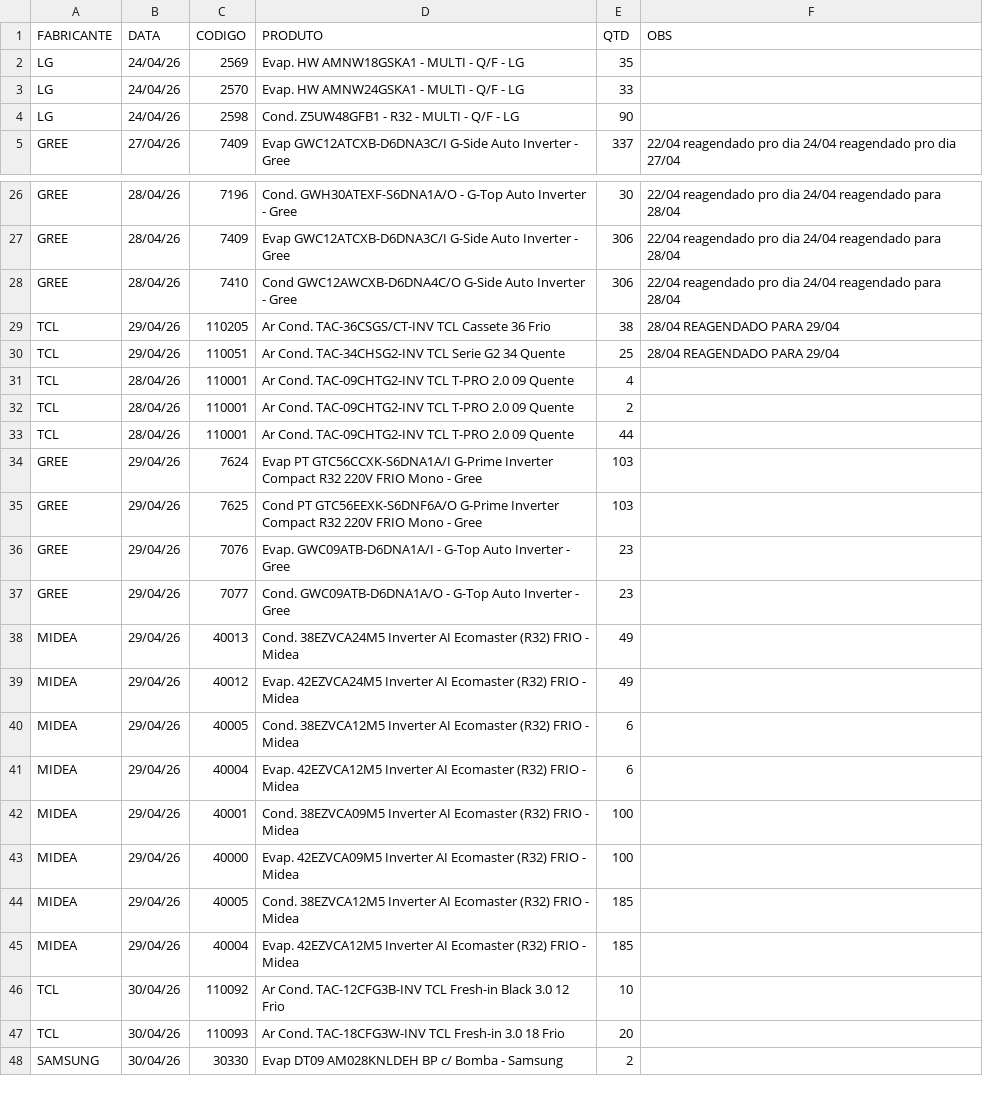
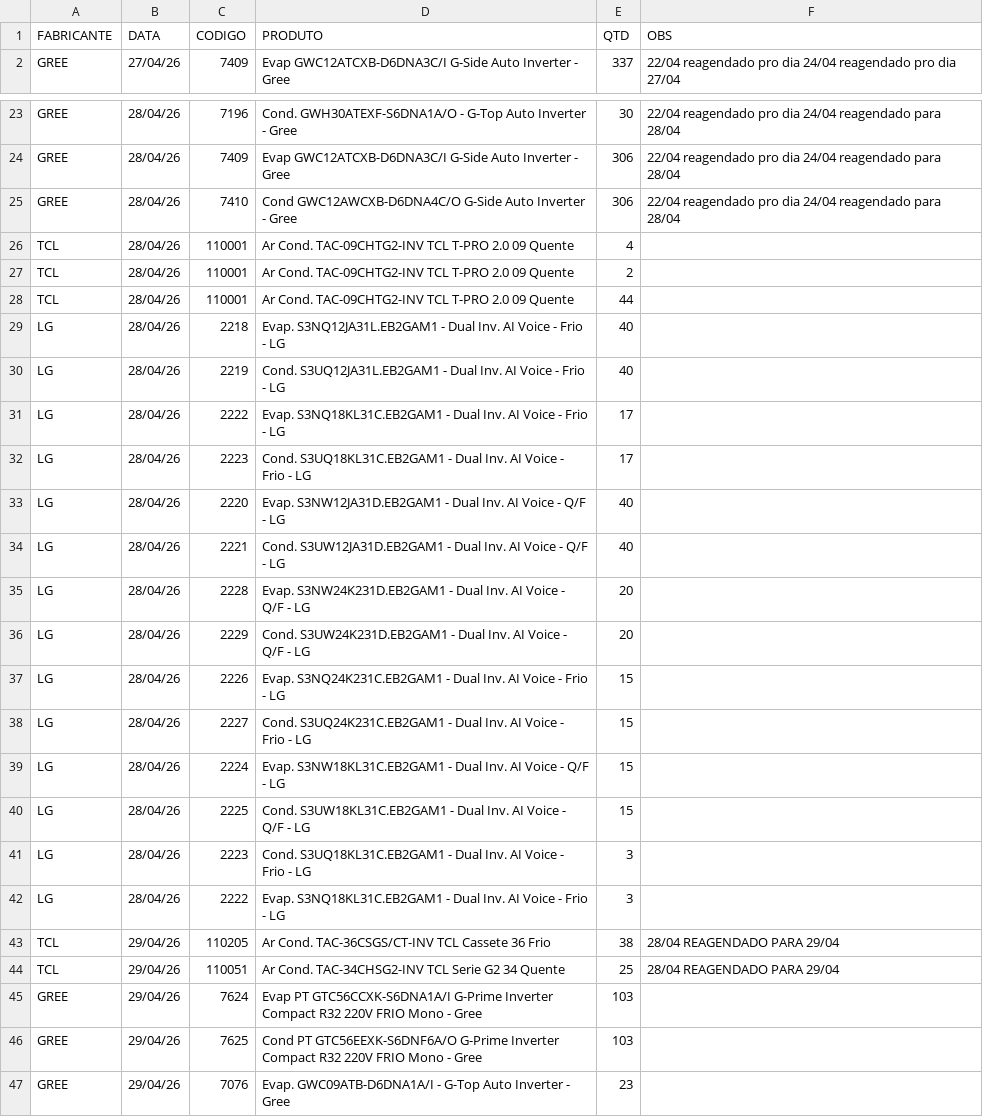
Before and after one commit to discomerciologistica/agendamentos, a CSV file: dados.csv, drawn as a sheet; only a part is shown, gaps mark what is left out; the shorter side is filled out with more unchanged rows.

Commit message:
Update dados.csv

```diff
--- a/dados.csv
+++ b/dados.csv
@@ -1,5 +1,2 @@
 FABRICANTE,DATA,CODIGO,PRODUTO,QTD,OBS
-LG,24/04/26,2569,Evap. HW AMNW18GSKA1 - MULTI - Q/F - LG,35,
-LG,24/04/26,2570,Evap. HW AMNW24GSKA1 - MULTI - Q/F - LG,33,
-LG,24/04/26,2598,Cond. Z5UW48GFB1 - R32 - MULTI - Q/F - LG,90,
 GREE,27/04/26,7409,Evap GWC12ATCXB-D6DNA3C/I  G-Side Auto Inverter - Gree,337,22/04 reagendado pro dia 24/04 reagendado pro dia 27/04
@@ -28,4 +25,2 @@ GREE,28/04/26,7409,Evap GWC12ATCXB-D6DNA3C/I  G-Side Auto Inverter - Gree,306,22
 GREE,28/04/26,7410,Cond GWC12AWCXB-D6DNA4C/O  G-Side Auto Inverter - Gree,306,22/04 reagendado pro dia 24/04 reagendado para 28/04
-TCL,29/04/26,110205,Ar Cond. TAC-36CSGS/CT-INV TCL Cassete  36 Frio,38,28/04 REAGENDADO PARA 29/04
-TCL,29/04/26,110051,Ar Cond. TAC-34CHSG2-INV TCL Serie G2  34 Quente,25,28/04 REAGENDADO PARA 29/04
 TCL,28/04/26,110001,Ar Cond. TAC-09CHTG2-INV TCL T-PRO 2.0  09 Quente,4,
@@ -33,2 +28,18 @@ TCL,28/04/26,110001,Ar Cond. TAC-09CHTG2-INV TCL T-PRO 2.0  09 Quente,2,
 TCL,28/04/26,110001,Ar Cond. TAC-09CHTG2-INV TCL T-PRO 2.0  09 Quente,44,
+LG,28/04/26,2218,Evap. S3NQ12JA31L.EB2GAM1 - Dual Inv. AI Voice - Frio - LG,40,
+LG,28/04/26,2219,Cond. S3UQ12JA31L.EB2GAM1 - Dual Inv. AI Voice - Frio - LG,40,
+LG,28/04/26,2222,Evap. S3NQ18KL31C.EB2GAM1 - Dual Inv. AI Voice - Frio - LG,17,
+LG,28/04/26,2223,Cond. S3UQ18KL31C.EB2GAM1 - Dual Inv. AI Voice - Frio - LG,17,
+LG,28/04/26,2220,Evap. S3NW12JA31D.EB2GAM1 - Dual Inv. AI Voice - Q/F - LG,40,
+LG,28/04/26,2221,Cond. S3UW12JA31D.EB2GAM1 - Dual Inv. AI Voice - Q/F - LG,40,
+LG,28/04/26,2228,Evap. S3NW24K231D.EB2GAM1 - Dual Inv. AI Voice - Q/F - LG,20,
+LG,28/04/26,2229,Cond. S3UW24K231D.EB2GAM1 - Dual Inv. AI Voice - Q/F - LG,20,
+LG,28/04/26,2226,Evap. S3NQ24K231C.EB2GAM1 - Dual Inv. AI Voice - Frio - LG,15,
+LG,28/04/26,2227,Cond. S3UQ24K231C.EB2GAM1 - Dual Inv. AI Voice - Frio - LG,15,
+LG,28/04/26,2224,Evap. S3NW18KL31C.EB2GAM1 - Dual Inv. AI Voice - Q/F - LG,15,
+LG,28/04/26,2225,Cond. S3UW18KL31C.EB2GAM1 - Dual Inv. AI Voice - Q/F - LG,15,
+LG,28/04/26,2223,Cond. S3UQ18KL31C.EB2GAM1 - Dual Inv. AI Voice - Frio - LG,3,
+LG,28/04/26,2222,Evap. S3NQ18KL31C.EB2GAM1 - Dual Inv. AI Voice - Frio - LG,3,
+TCL,29/04/26,110205,Ar Cond. TAC-36CSGS/CT-INV TCL Cassete  36 Frio,38,28/04 REAGENDADO PARA 29/04
+TCL,29/04/26,110051,Ar Cond. TAC-34CHSG2-INV TCL Serie G2  34 Quente,25,28/04 REAGENDADO PARA 29/04
 GREE,29/04/26,7624,Evap PT GTC56CCXK-S6DNA1A/I G-Prime Inverter Compact R32 220V FRIO Mono - Gree,103,
```
